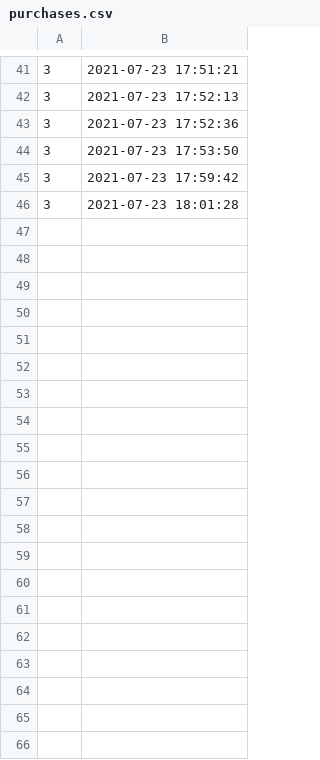
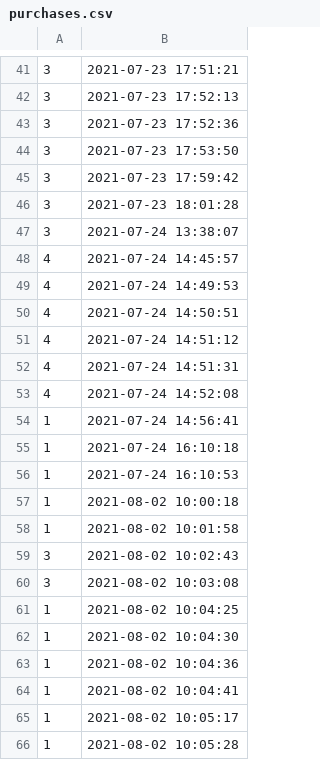
Before and after one commit to MohammadAbusaa/purchase-service, a CSV file: public/purchases.csv, drawn as a sheet; only a part is shown, gaps mark what is left out; the diff covers the shown part only; the diff names each change by its address in the sheet, - before the commit and + after, or states it on an @@ line.

```diff
--- a/public/purchases.csv
+++ b/public/purchases.csv
+row 47: 3 | 2021-07-24 13:38:07
+row 48: 4 | 2021-07-24 14:45:57
+row 49: 4 | 2021-07-24 14:49:53
+row 50: 4 | 2021-07-24 14:50:51
+row 51: 4 | 2021-07-24 14:51:12
+row 52: 4 | 2021-07-24 14:51:31
+row 53: 4 | 2021-07-24 14:52:08
+row 54: 1 | 2021-07-24 14:56:41
+row 55: 1 | 2021-07-24 16:10:18
+row 56: 1 | 2021-07-24 16:10:53
+row 57: 1 | 2021-08-02 10:00:18
+row 58: 1 | 2021-08-02 10:01:58
+row 59: 3 | 2021-08-02 10:02:43
+row 60: 3 | 2021-08-02 10:03:08
+row 61: 1 | 2021-08-02 10:04:25
+row 62: 1 | 2021-08-02 10:04:30
+row 63: 1 | 2021-08-02 10:04:36
+row 64: 1 | 2021-08-02 10:04:41
+row 65: 1 | 2021-08-02 10:05:17
+row 66: 1 | 2021-08-02 10:05:28
```
Also changed, not shown: 57 added rows elsewhere in this file, 1 other file.
